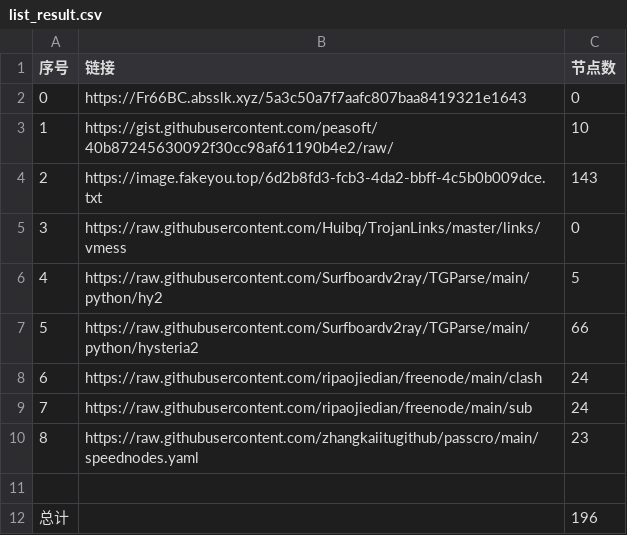
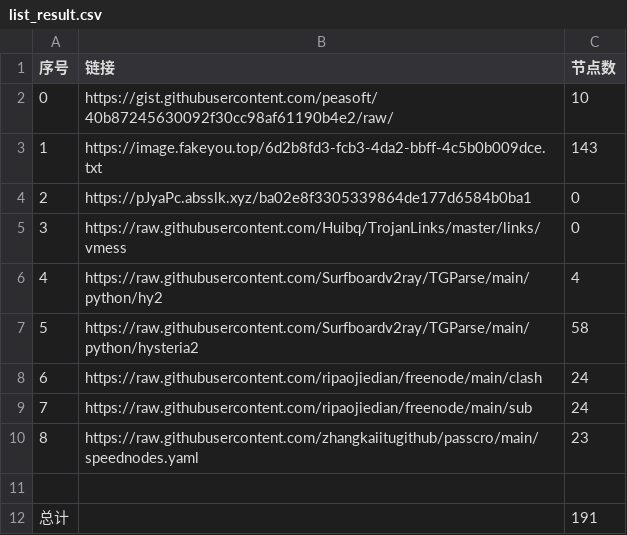
Before and after one commit to dqt081228OHVGFY/NoMoreWalls, a CSV file: list_result.csv, drawn as a sheet.

```diff
--- a/list_result.csv
+++ b/list_result.csv
@@ -1,8 +1,8 @@
 序号,链接,节点数
-0,https://Fr66BC.absslk.xyz/5a3c50a7f7aafc807baa8419321e1643,0
-1,https://gist.githubusercontent.com/peasoft/40b87245630092f30cc98af61190b4e2/raw/,10
-2,https://image.fakeyou.top/6d2b8fd3-fcb3-4da2-bbff-4c5b0b009dce.txt,143
+0,https://gist.githubusercontent.com/peasoft/40b87245630092f30cc98af61190b4e2/raw/,10
+1,https://image.fakeyou.top/6d2b8fd3-fcb3-4da2-bbff-4c5b0b009dce.txt,143
+2,https://pJyaPc.absslk.xyz/ba02e8f3305339864de177d6584b0ba1,0
 3,https://raw.githubusercontent.com/Huibq/TrojanLinks/master/links/vmess,0
-4,https://raw.githubusercontent.com/Surfboardv2ray/TGParse/main/python/hy2,5
-5,https://raw.githubusercontent.com/Surfboardv2ray/TGParse/main/python/hysteria2,66
+4,https://raw.githubusercontent.com/Surfboardv2ray/TGParse/main/python/hy2,4
+5,https://raw.githubusercontent.com/Surfboardv2ray/TGParse/main/python/hysteria2,58
 6,https://raw.githubusercontent.com/ripaojiedian/freenode/main/clash,24
@@ -11,2 +11,2 @@
 
-总计,,196
+总计,,191
```
Also changed, not shown: 12 other files.
